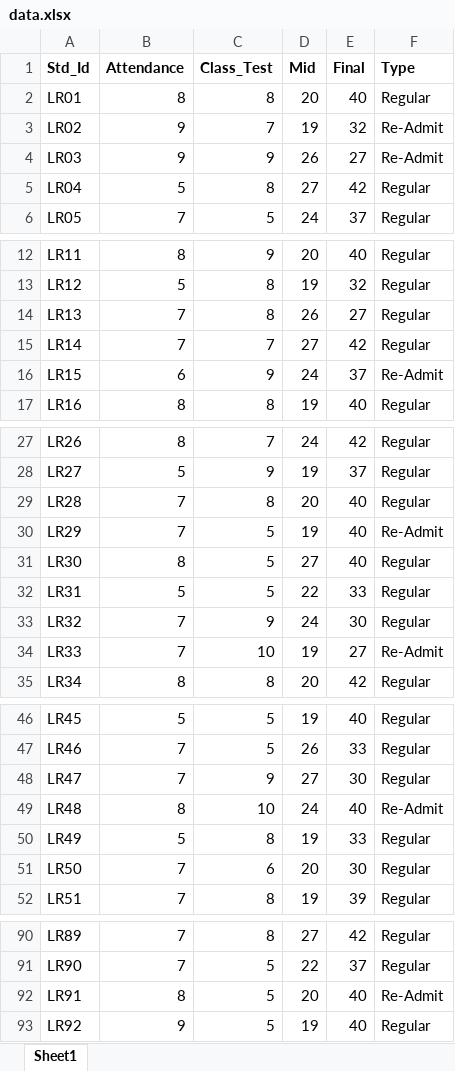
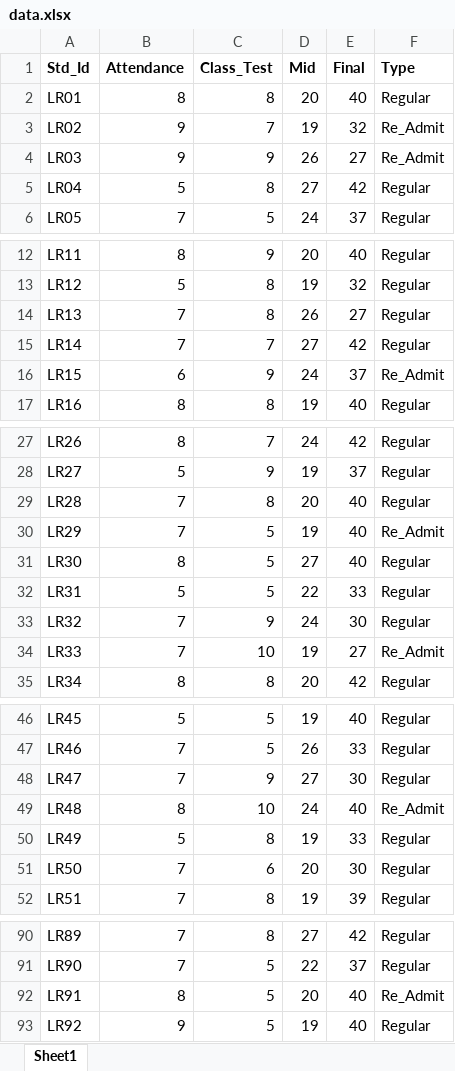
Before and after one commit to ABS-Sayem/machine_learning, an Excel workbook: tensorflow/data.xlsx, sheet Sheet1, drawn as a sheet; only a part is shown, gaps mark what is left out; values as stored, in another font and other column widths than the file's, no borders; the diff names each change by its address in the sheet, - before the commit and + after, or states it on an @@ line.

Commit message:
updated dataset

```diff
--- a/tensorflow/data.xlsx (sheet Sheet1)
+++ b/tensorflow/data.xlsx (sheet Sheet1)
-F3:F4 (Type): Re-Admit
+F3:F4 (Type): Re_Admit
-F16 (Type): Re-Admit
+F16 (Type): Re_Admit
-F30 (Type): Re-Admit
+F30 (Type): Re_Admit
-F34 (Type): Re-Admit
+F34 (Type): Re_Admit
-F49 (Type): Re-Admit
+F49 (Type): Re_Admit
-F92 (Type): Re-Admit
+F92 (Type): Re_Admit
```
Also changed, not shown: 2 other files.
